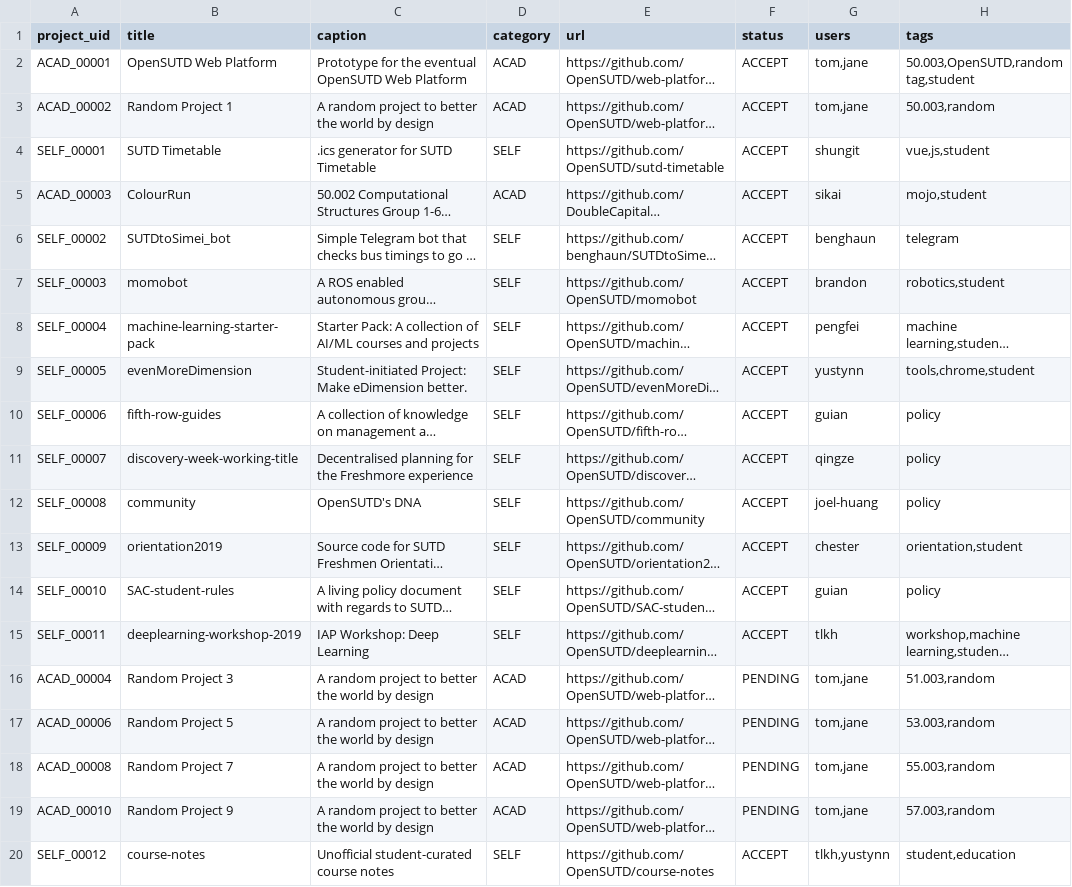
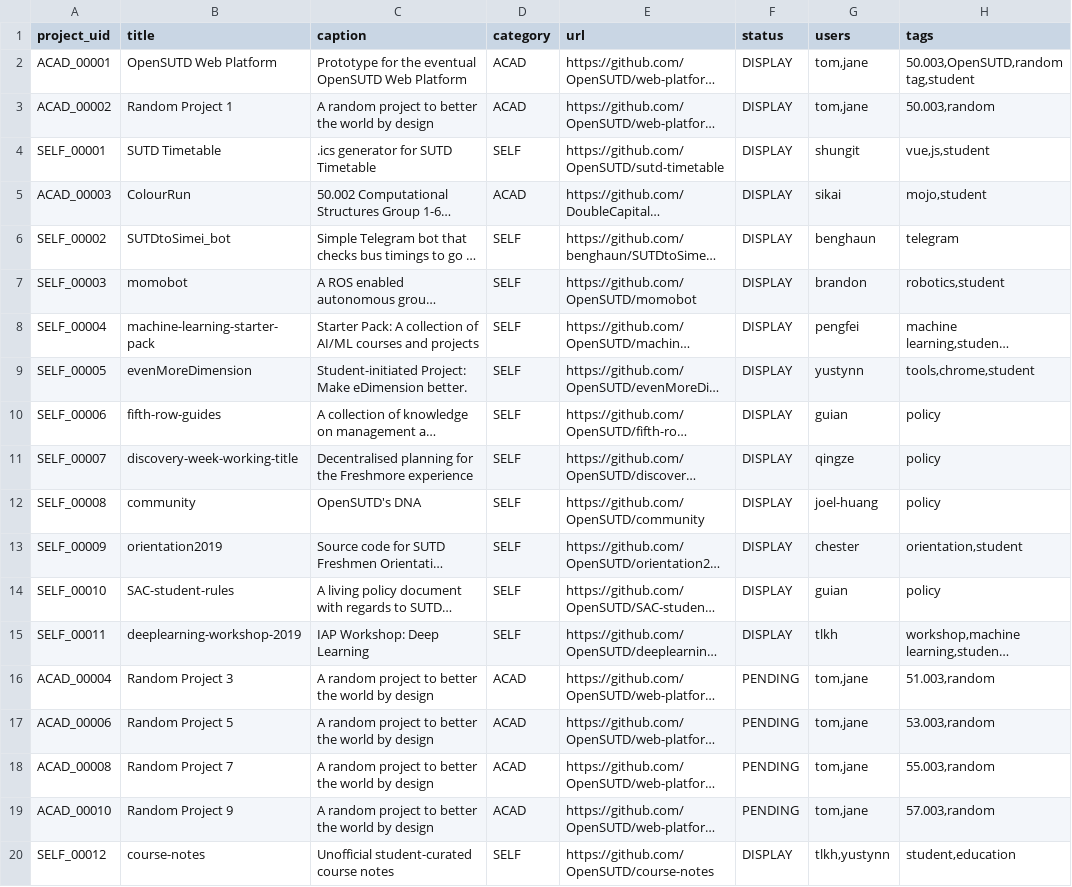
Before and after one commit to OpenSUTD/showcase-proto, a CSV file: opensutd_showcase/demo_project_data.csv, drawn as a sheet; only a part is shown; long unchanged cells end in …; the diff names each change by its address in the sheet, - before the commit and + after, or states it on an @@ line.

```diff
--- a/opensutd_showcase/demo_project_data.csv
+++ b/opensutd_showcase/demo_project_data.csv
-F2:F15 (status): ACCEPT
+F2:F15 (status): DISPLAY
-F20 (status): ACCEPT
+F20 (status): DISPLAY
```
Also changed, not shown: 13 other files.
